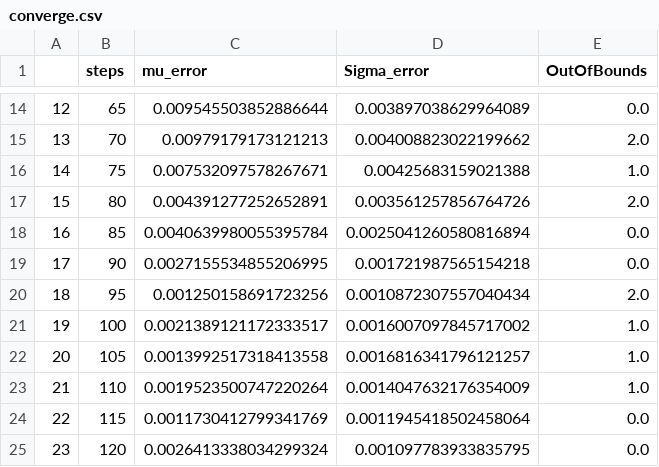
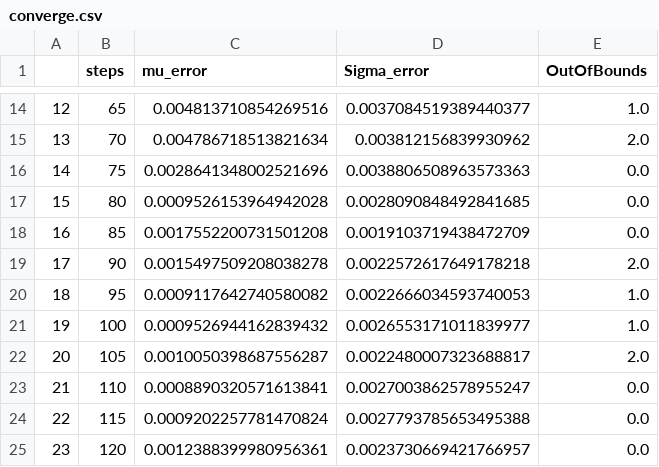
Before and after one commit to alegresor/vitruncate, a CSV file: converge/converge.csv, drawn as a sheet; only a part is shown, gaps mark what is left out; the diff covers the shown part only.

```diff
--- a/converge/converge.csv
+++ b/converge/converge.csv
@@ -14,12 +14,12 @@
-12,65,0.009545503852886644,0.003897038629964089,0.0
-13,70,0.00979179173121213,0.004008823022199662,2.0
-14,75,0.007532097578267671,0.00425683159021388,1.0
-15,80,0.004391277252652891,0.003561257856764726,2.0
-16,85,0.0040639980055395784,0.0025041260580816894,0.0
-17,90,0.0027155534855206995,0.001721987565154218,0.0
-18,95,0.001250158691723256,0.0010872307557040434,2.0
-19,100,0.0021389121172333517,0.0016007097845717002,1.0
-20,105,0.0013992517318413558,0.0016816341796121257,1.0
-21,110,0.0019523500747220264,0.0014047632176354009,1.0
-22,115,0.0011730412799341769,0.0011945418502458064,0.0
-23,120,0.0026413338034299324,0.001097783933835795,0.0
+12,65,0.004813710854269516,0.0037084519389440377,1.0
+13,70,0.004786718513821634,0.003812156839930962,2.0
+14,75,0.0028641348002521696,0.0038806508963573363,0.0
+15,80,0.0009526153964942028,0.0028090848492841685,0.0
+16,85,0.0017552200731501208,0.0019103719438472709,0.0
+17,90,0.0015497509208038278,0.0022572617649178218,2.0
+18,95,0.0009117642740580082,0.0022666034593740053,1.0
+19,100,0.0009526944162839432,0.0026553171011839977,1.0
+20,105,0.0010050398687556287,0.0022480007323688817,2.0
+21,110,0.0008890320571613841,0.0027003862578955247,0.0
+22,115,0.0009202257781470824,0.0027793785653495388,0.0
+23,120,0.0012388399980956361,0.0023730669421766957,0.0
```
Also changed, not shown: 104 edited cells elsewhere in this file, 3 other files.
